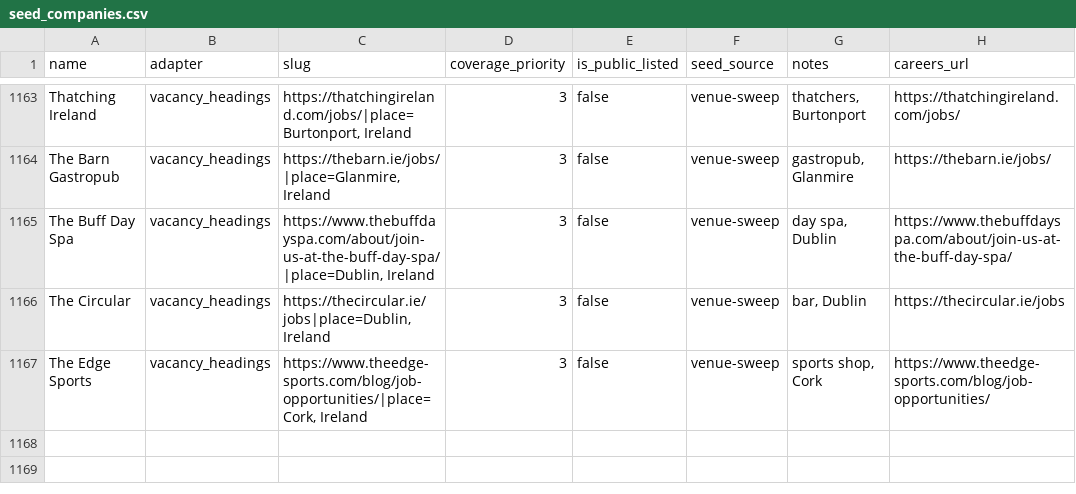
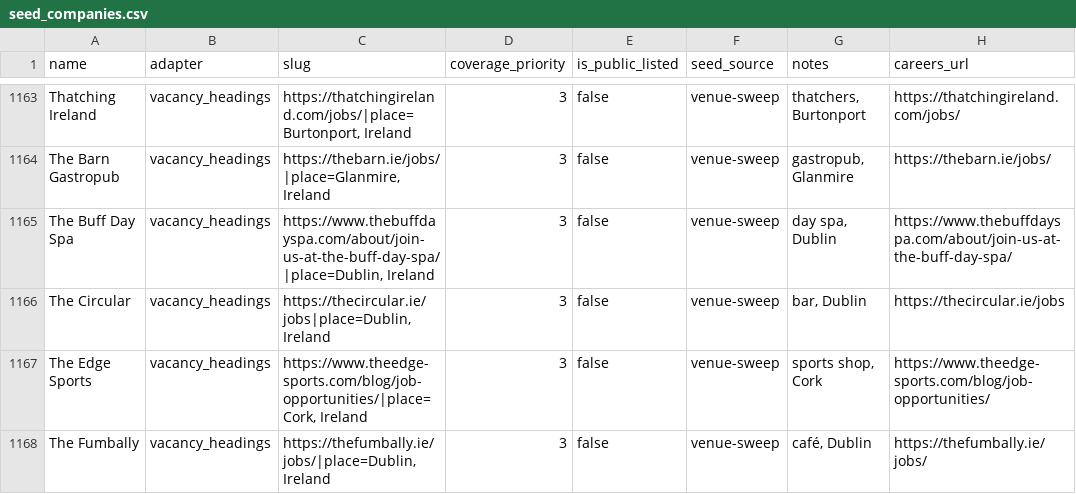
Before and after one commit to ag2502/Sorted-Place, a CSV file: data/seed_companies.csv, drawn as a sheet; only a part is shown, gaps mark what is left out; the diff names each change by its address in the sheet, - before the commit and + after, or states it on an @@ line.

Commit message:
2026-10-20 18:44 - Read The Fumbally's vacancies
The Fumbally's careers page (https://thefumbally.ie/jobs/) lists its vacancies as headings: 1 Irish role. Found in the venue sweep of OSM sites.

```diff
--- a/data/seed_companies.csv
+++ b/data/seed_companies.csv
+row 1168: The Fumbally | vacancy_headings | https://thefumbally.ie/jobs/|place=Dublin, Ireland | 3 | false | venue-sweep | café, Dublin | https://thefumbally.ie/jobs/
```
